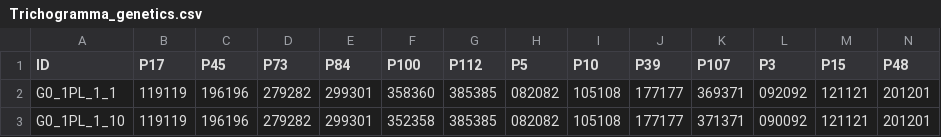
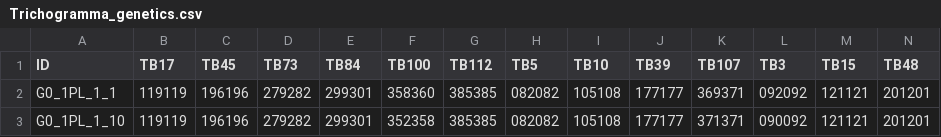
Before and after one commit to mdahirel/pushed-pulled-2020-dynamics, a CSV file: data/Trichogramma_genetics.csv, drawn as a sheet; only a part is shown; the diff covers the shown part only; the diff names each change by its address in the sheet, - before the commit and + after, or states it on an @@ line.

```diff
--- a/data/Trichogramma_genetics.csv
+++ b/data/Trichogramma_genetics.csv
-B1: P17
+B1: TB17
-C1: P45
+C1: TB45
-D1: P73
+D1: TB73
-E1: P84
+E1: TB84
-F1: P100
+F1: TB100
-G1: P112
+G1: TB112
-H1: P5
+H1: TB5
-I1: P10
+I1: TB10
-J1: P39
+J1: TB39
-K1: P107
+K1: TB107
-L1: P3
+L1: TB3
-M1: P15
+M1: TB15
-N1: P48
+N1: TB48
```
Also changed, not shown: 6 edited cells elsewhere in this file, 5 other files.
